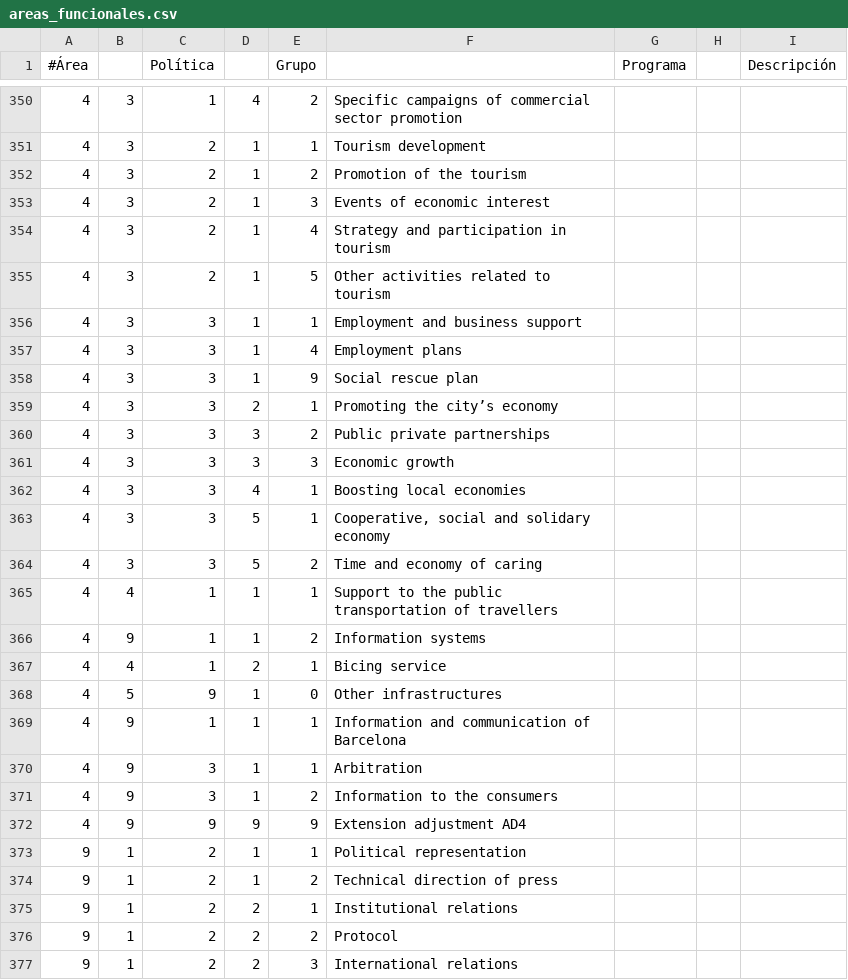
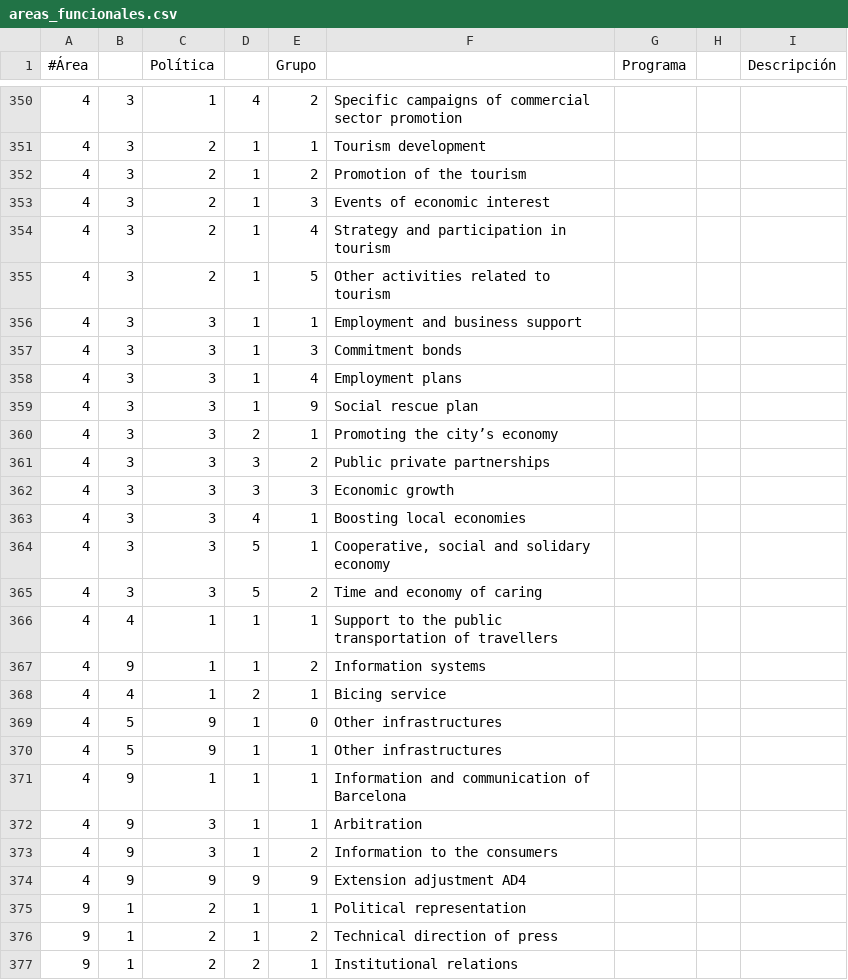
Before and after one commit to civio/presupuesto-barcelona, a CSV file: data/en/areas_funcionales.csv, drawn as a sheet; only a part is shown, gaps mark what is left out; the shorter side is filled out with more unchanged rows; the diff names each change by its address in the sheet, - before the commit and + after, or states it on an @@ line.

```diff
--- a/data/en/areas_funcionales.csv
+++ b/data/en/areas_funcionales.csv
+row 357: 4 | 3 | 3 | 1 | 3 | Commitment bonds
+row 370: 4 | 5 | 9 | 1 | 1 | Other infrastructures
```
Also changed, not shown: data/ca/areas_funcionales.csv, data/es/areas_funcionales.csv, 3 other files.
